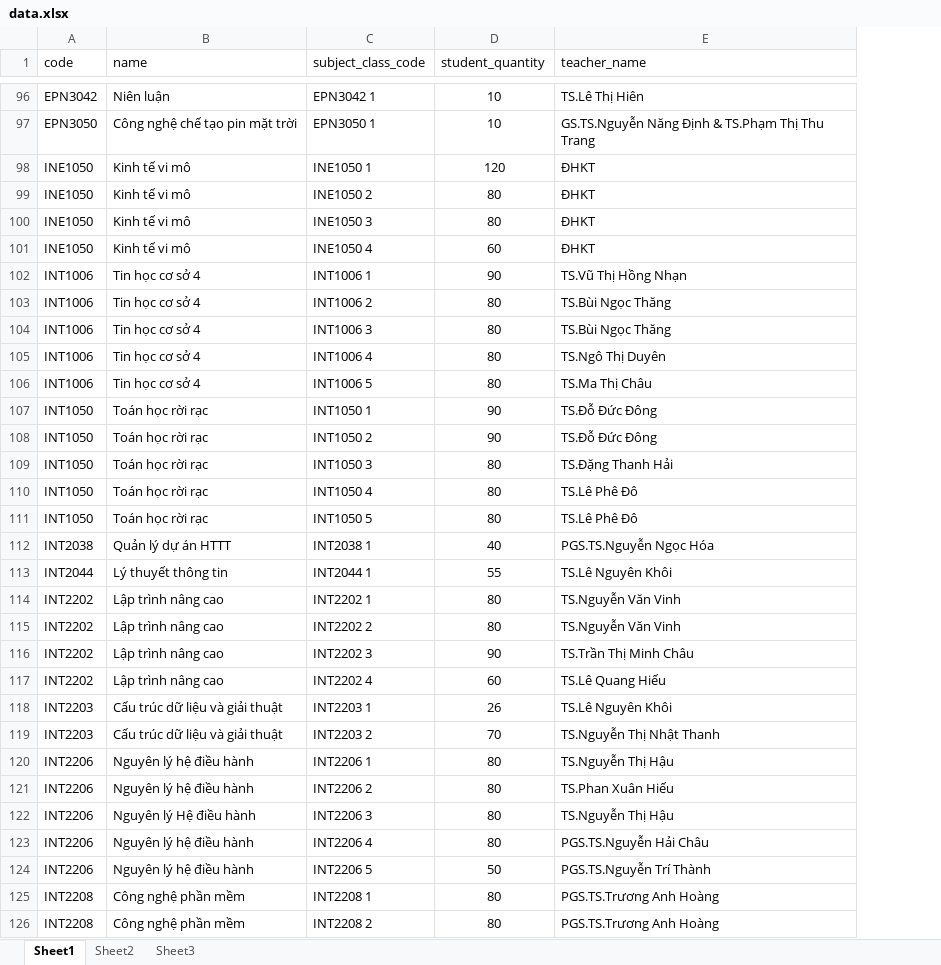
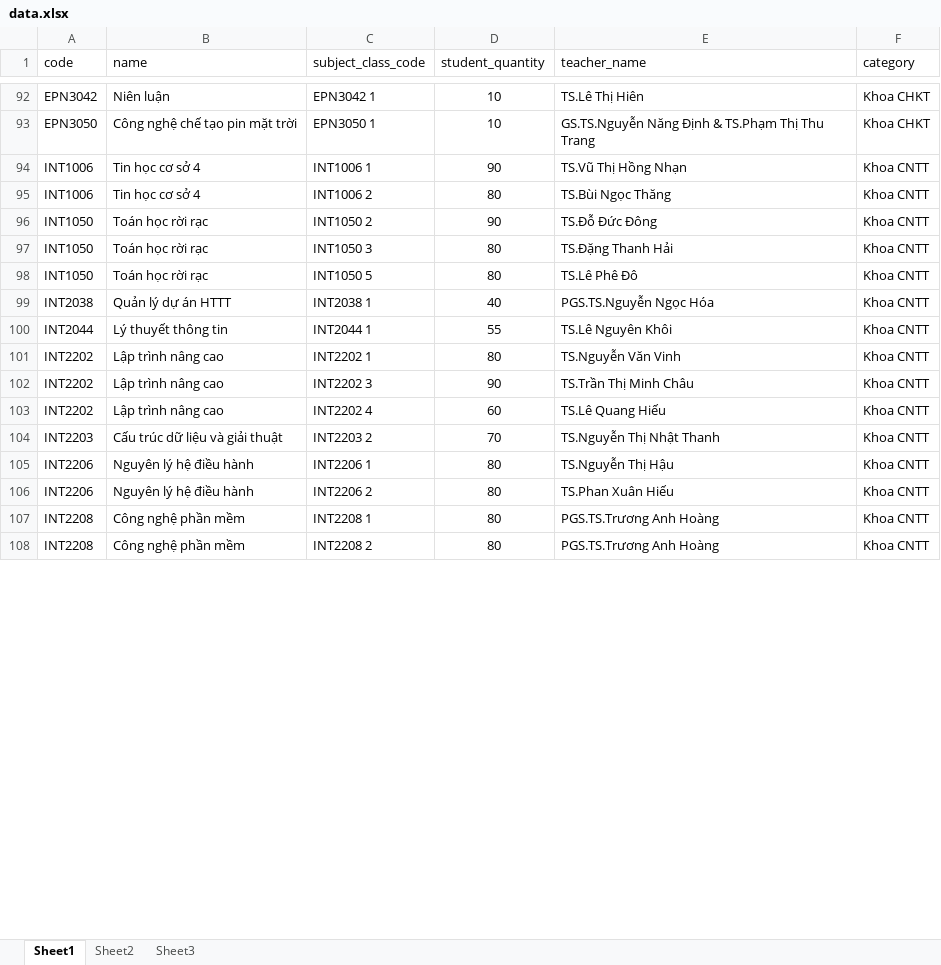
Before and after one commit to lamcm58/UETSurvey, an Excel workbook: docs/data.xlsx, sheet Sheet1, drawn as a sheet; only a part is shown, gaps mark what is left out; values as stored, in another font and other column widths than the file's, no borders; removed rows and columns are numbered as before the commit, all else as after; the diff covers the shown part only; the diff names each change by its address in the sheet, - before the commit and + after, or states it on an @@ line.

```diff
--- a/docs/data.xlsx (sheet Sheet1)
+++ b/docs/data.xlsx (sheet Sheet1)
+column F (category), rows 92-108: Khoa CHKT | Khoa CHKT | Khoa CNTT | Khoa CNTT | Khoa CNTT | Khoa CNTT | Khoa CNTT | Khoa CNTT | Khoa CNTT | Khoa CNTT | Khoa CNTT | Khoa CNTT | Khoa CNTT | Khoa CNTT | Khoa CNTT | Khoa CNTT | Khoa CNTT
-row 98: INE1050 | Kinh tế vi mô | INE1050 1 | 120 | ĐHKT
-row 99: INE1050 | Kinh tế vi mô | INE1050 2 | 80 | ĐHKT
-row 100: INE1050 | Kinh tế vi mô | INE1050 3 | 80 | ĐHKT
-row 101: INE1050 | Kinh tế vi mô | INE1050 4 | 60 | ĐHKT
-row 104: INT1006 | Tin học cơ sở 4 | INT1006 3 | 80 | TS.Bùi Ngọc Thăng
-row 105: INT1006 | Tin học cơ sở 4 | INT1006 4 | 80 | TS.Ngô Thị Duyên
-row 106: INT1006 | Tin học cơ sở 4 | INT1006 5 | 80 | TS.Ma Thị Châu
-row 107: INT1050 | Toán học rời rạc | INT1050 1 | 90 | TS.Đỗ Đức Đông
-row 110: INT1050 | Toán học rời rạc | INT1050 4 | 80 | TS.Lê Phê Đô
-row 115: INT2202 | Lập trình nâng cao | INT2202 2 | 80 | TS.Nguyễn Văn Vinh
-row 118: INT2203 | Cấu trúc dữ liệu và giải thuật | INT2203 1 | 26 | TS.Lê Nguyên Khôi
-row 122: INT2206 | Nguyên lý Hệ điều hành | INT2206 3 | 80 | TS.Nguyễn Thị Hậu
-row 123: INT2206 | Nguyên lý hệ điều hành | INT2206 4 | 80 | PGS.TS.Nguyễn Hải Châu
-row 124: INT2206 | Nguyên lý hệ điều hành | INT2206 5 | 50 | PGS.TS.Nguyễn Trí Thành
```
Also changed, not shown: 29 removed rows and cell formats elsewhere in this sheet, 20 other files.
